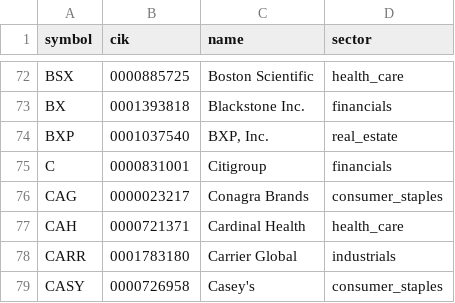
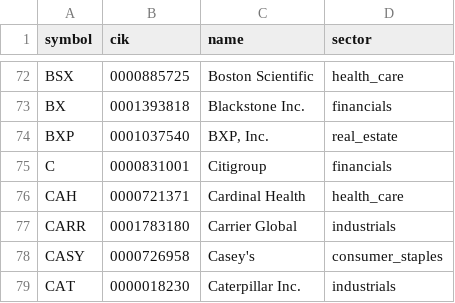
Before and after one commit to lawcal/sp500-components-history, a CSV file: data_delayed/sp500_components.csv, drawn as a sheet; only a part is shown, gaps mark what is left out; the shorter side is filled out with more unchanged rows.

```diff
--- a/data_delayed/sp500_components.csv
+++ b/data_delayed/sp500_components.csv
@@ -75,3 +75,2 @@ BXP,0001037540,"BXP, Inc.",real_estate
 C,0000831001,Citigroup,financials
-CAG,0000023217,Conagra Brands,consumer_staples
 CAH,0000721371,Cardinal Health,health_care
```
Also changed, not shown: 1 other file.
